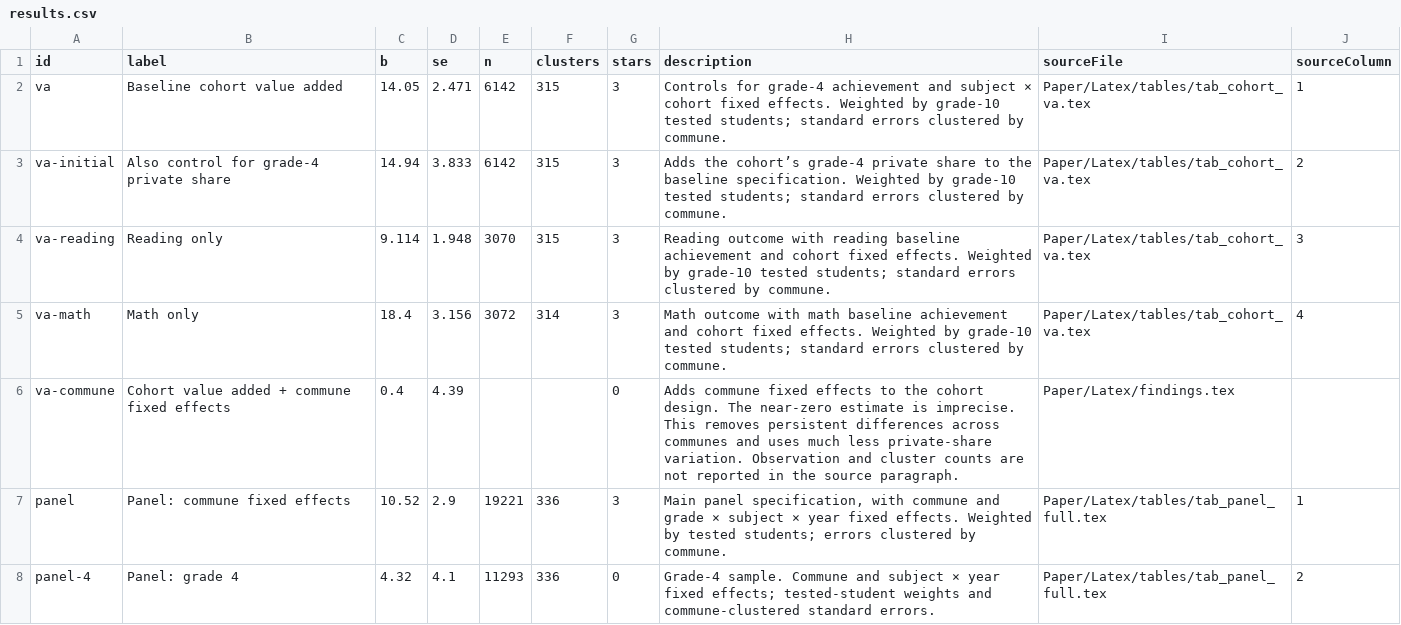
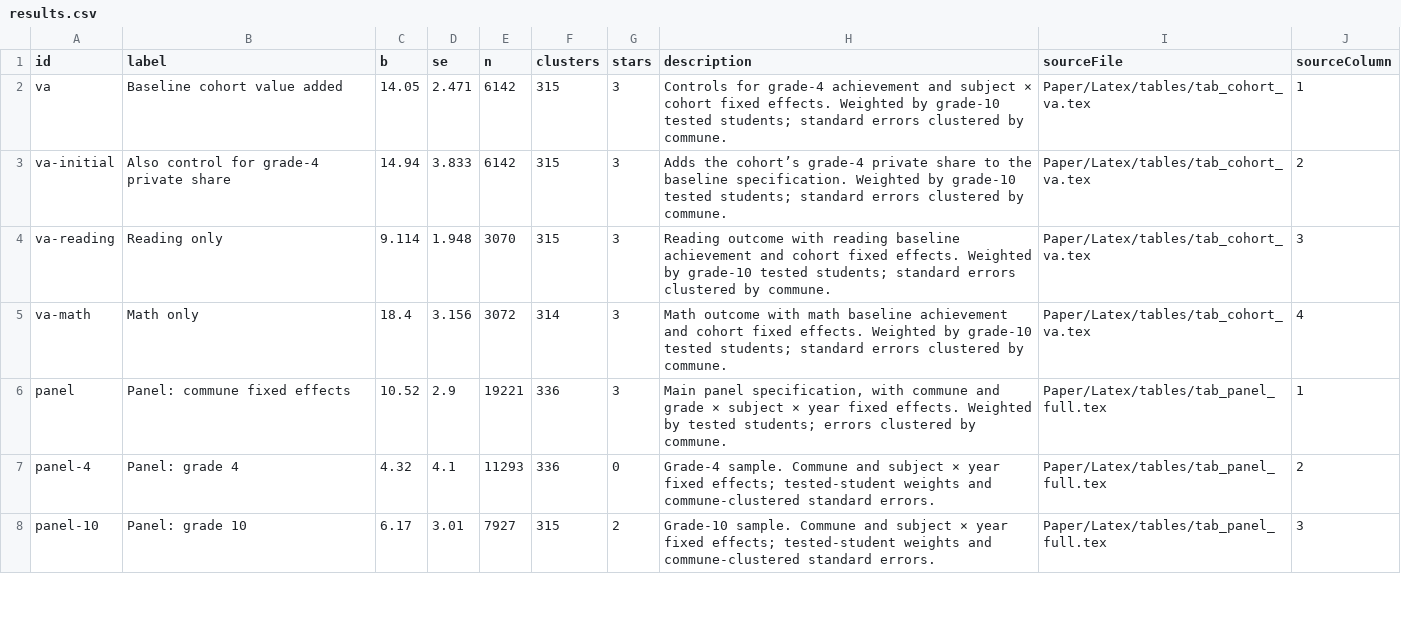
Before and after one commit to ATabarrok/Tabarrok-Home-Page, a CSV file: public/research/chile/results.csv, drawn as a sheet; only a part is shown; the shorter side is filled out with more unchanged rows; the diff names each change by its address in the sheet, - before the commit and + after, or states it on an @@ line.

Commit message:
Focus cohort explainer on main results and remove repeated FE discussion

```diff
--- a/public/research/chile/results.csv
+++ b/public/research/chile/results.csv
-row 6: va-commune | Cohort value added + commune fixed effects | 0.4 | 4.39 |  |  | 0 | Adds commune fixed effects to the cohort design. The near-zero estimate is imprecise. This removes persistent differences across communes and uses much less private-share variation. Observation and cluster counts are not reported in the source paragraph. | Paper/Latex/findings.tex
```
Also changed, not shown: 8 other files.
